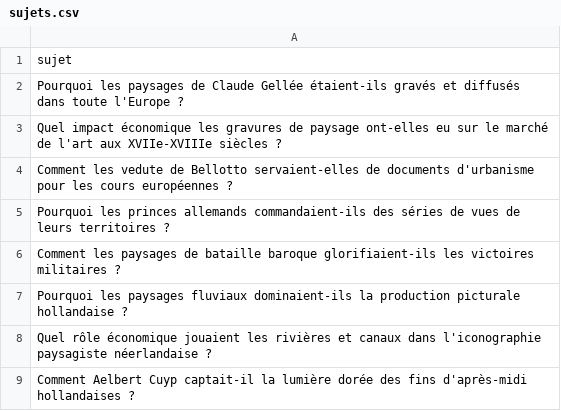
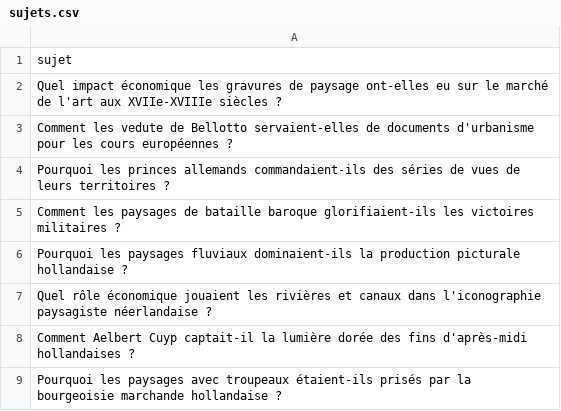
Before and after one commit to Metalosmose21/Nature-6-, a CSV file: sujets.csv, drawn as a sheet; only a part is shown; the shorter side is filled out with more unchanged rows; the diff names each change by its address in the sheet, - before the commit and + after, or states it on an @@ line.

```diff
--- a/sujets.csv
+++ b/sujets.csv
-row 2: Pourquoi les paysages de Claude Gellée étaient-ils gravés et diffusés dans toute l'Europe ?
```
Also changed, not shown: sujets_traites.csv.
